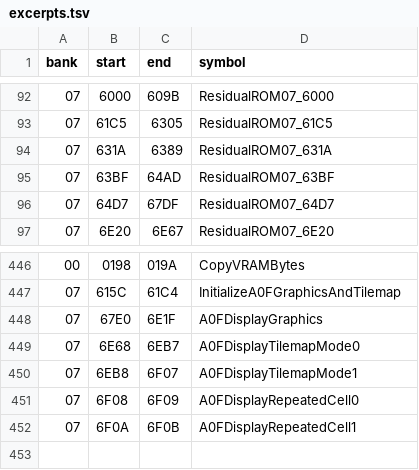
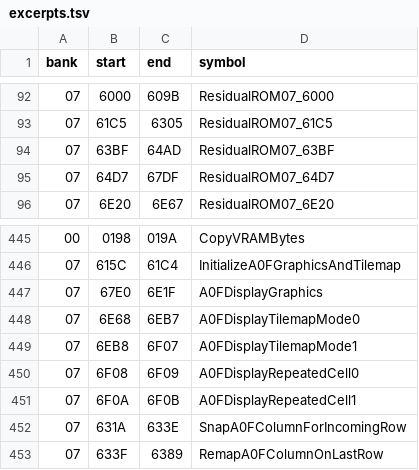
Before and after one commit to zenaror/net-de-get, a TSV file: config/excerpts.tsv, drawn as a sheet; only a part is shown, gaps mark what is left out; removed rows and columns are numbered as before the commit, all else as after; the diff names each change by its address in the sheet, - before the commit and + after, or states it on an @@ line.

```diff
--- a/config/excerpts.tsv
+++ b/config/excerpts.tsv
-row 94: 07 | 631A | 6389 | ResidualROM07_631A
+row 452: 07 | 631A | 633E | SnapA0FColumnForIncomingRow
+row 453: 07 | 633F | 6389 | RemapA0FColumnOnLastRow
```
Also changed, not shown: 5 other files.
